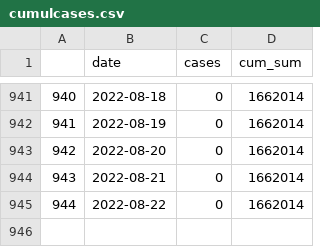
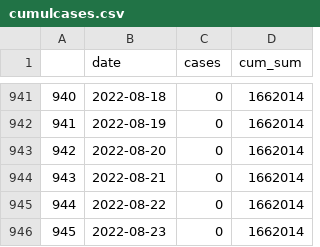
Before and after one commit to dfin-econ/dashboard, a CSV file: cumulcases.csv, drawn as a sheet; only a part is shown, gaps mark what is left out.

```diff
--- a/cumulcases.csv
+++ b/cumulcases.csv
@@ -945 +945,2 @@
 "944",2022-08-22,0,1662014
+"945",2022-08-23,0,1662014
```
Also changed, not shown: cases.csv, 1 other file.
